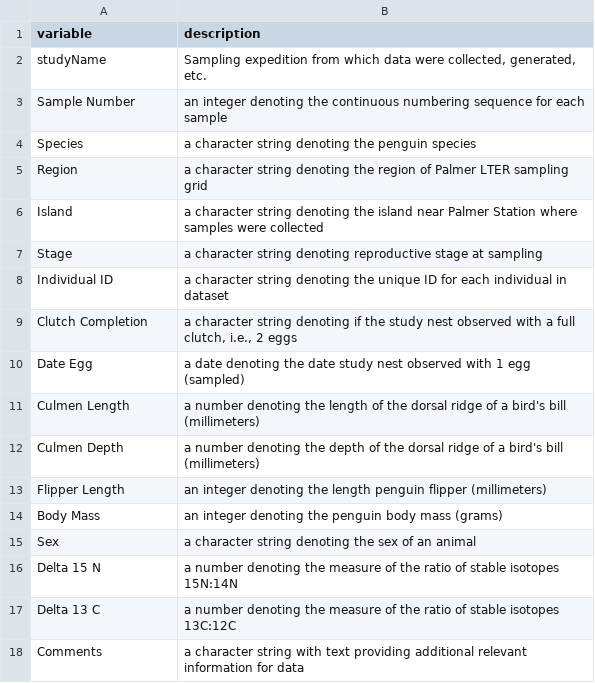
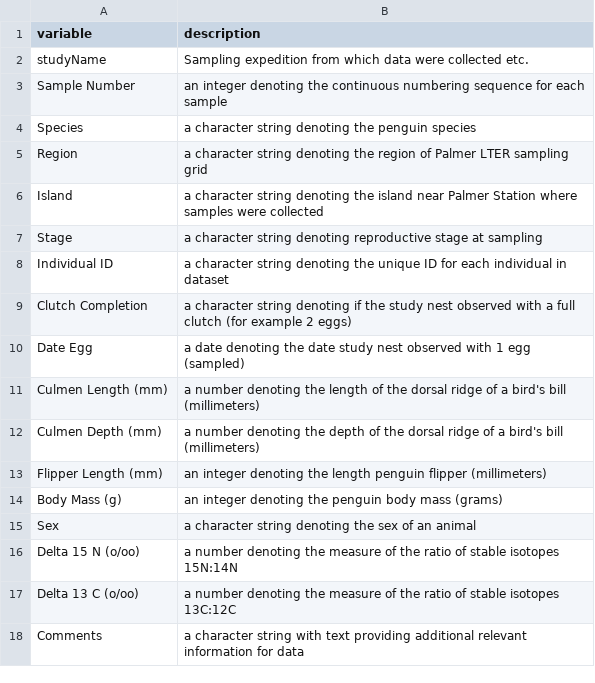
Before and after one commit to realfoxmccloud/Wetherell-Rclass-project, a CSV file: Data/Raw_data/datadictionary.csv, drawn as a sheet.

```diff
--- a/Data/Raw_data/datadictionary.csv
+++ b/Data/Raw_data/datadictionary.csv
@@ -1,3 +1,3 @@
 "variable", "description"
-"studyName", "Sampling expedition from which data were collected, generated, etc."
+"studyName", "Sampling expedition from which data were collected etc."
 "Sample Number", "an integer denoting the continuous numbering sequence for each sample"
@@ -8,11 +8,11 @@
 "Individual ID", "a character string denoting the unique ID for each individual in dataset"
-"Clutch Completion", "a character string denoting if the study nest observed with a full clutch, i.e., 2 eggs"
+"Clutch Completion", "a character string denoting if the study nest observed with a full clutch (for example 2 eggs)"
 "Date Egg", "a date denoting the date study nest observed with 1 egg (sampled)"
-"Culmen Length", "a number denoting the length of the dorsal ridge of a bird's bill (millimeters)"
-"Culmen Depth", "a number denoting the depth of the dorsal ridge of a bird's bill (millimeters)"
-"Flipper Length", "an integer denoting the length penguin flipper (millimeters)"
-"Body Mass", "an integer denoting the penguin body mass (grams)"
+"Culmen Length (mm)", "a number denoting the length of the dorsal ridge of a bird's bill (millimeters)"
+"Culmen Depth (mm)", "a number denoting the depth of the dorsal ridge of a bird's bill (millimeters)"
+"Flipper Length (mm)", "an integer denoting the length penguin flipper (millimeters)"
+"Body Mass (g)", "an integer denoting the penguin body mass (grams)"
 "Sex", "a character string denoting the sex of an animal"
-"Delta 15 N", "a number denoting the measure of the ratio of stable isotopes 15N:14N"
-"Delta 13 C", "a number denoting the measure of the ratio of stable isotopes 13C:12C"
+"Delta 15 N (o/oo)", "a number denoting the measure of the ratio of stable isotopes 15N:14N"
+"Delta 13 C (o/oo)", "a number denoting the measure of the ratio of stable isotopes 13C:12C"
 "Comments", "a character string with text providing additional relevant information for data"
```
Also changed, not shown: 31 other files.
